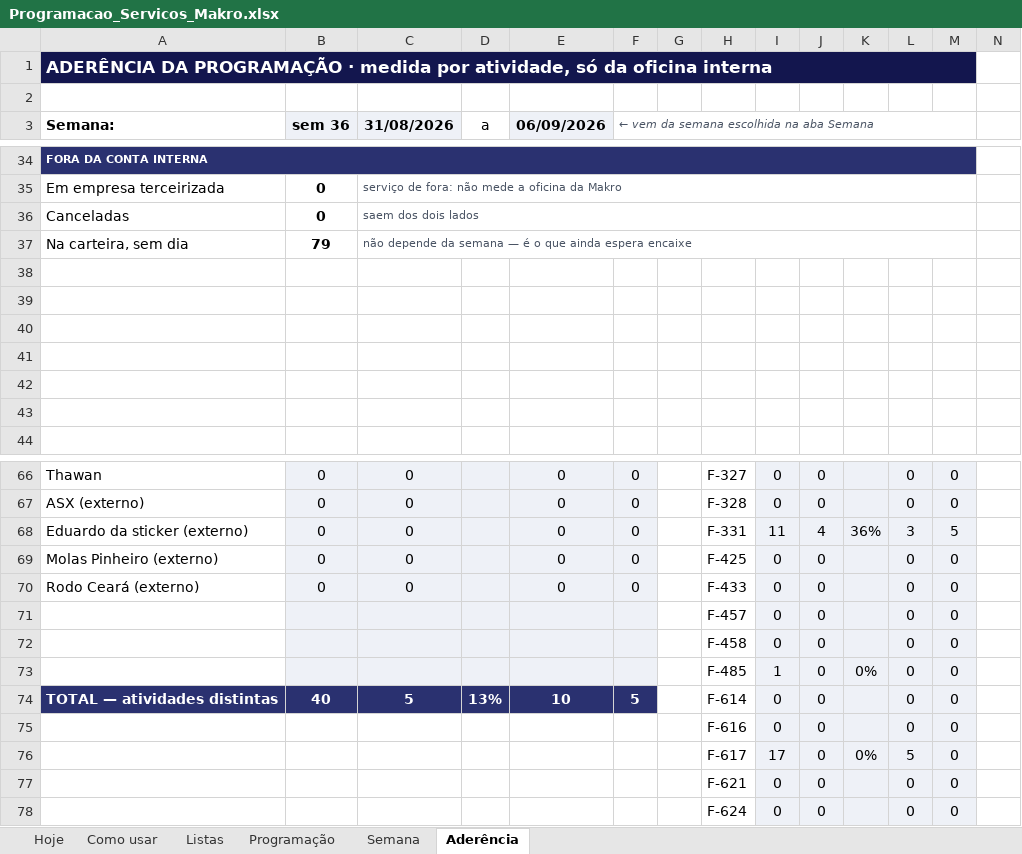
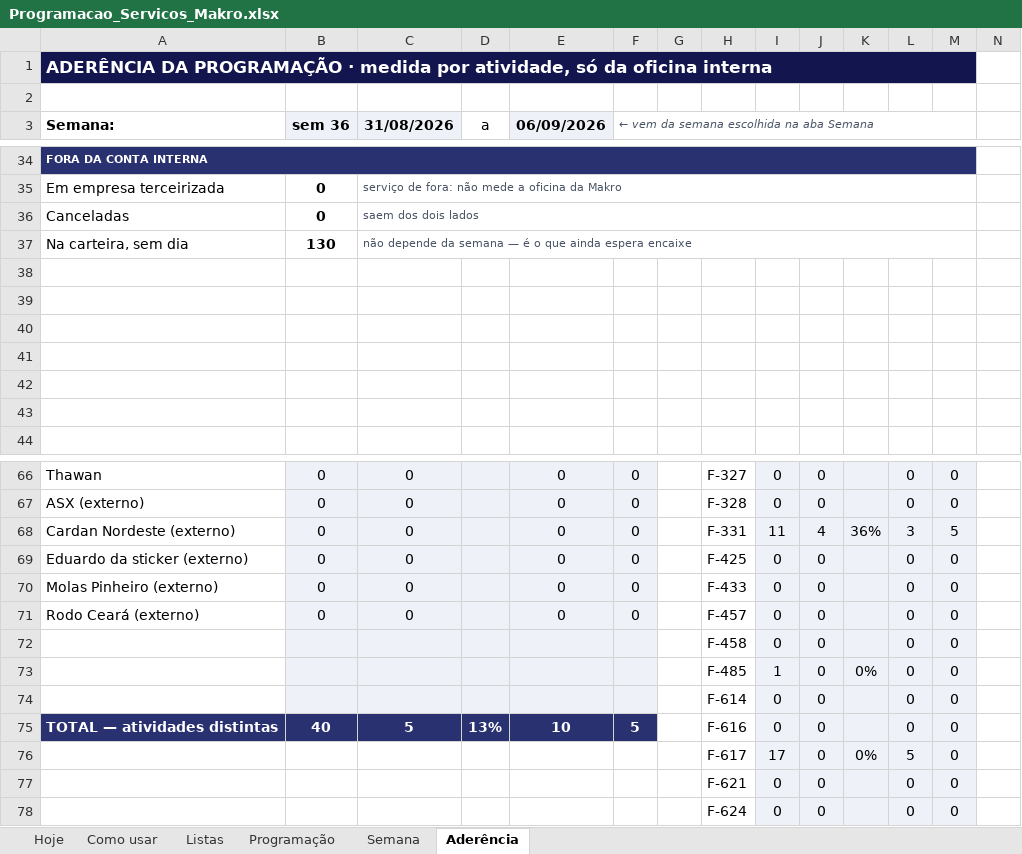
Before and after one commit to zodkaps/gestaomkt, an Excel workbook: planilha/Programacao_Servicos_Makro.xlsx, sheet Aderência, drawn as a sheet; only a part is shown, gaps mark what is left out; values as stored, in another font and other column widths than the file's, no borders; charts and pictures and conditional formats not drawn; removed rows and columns are numbered as before the commit, all else as after; rows hold the shown columns only; the diff names each change by its address in the sheet, - before the commit and + after, or states it on an @@ line.

```diff
--- a/planilha/Programacao_Servicos_Makro.xlsx (sheet Aderência)
+++ b/planilha/Programacao_Servicos_Makro.xlsx (sheet Aderência)
-B37 (sem 36): 79
+B37 (sem 36): 130
-A68 (Semana:): Eduardo da sticker (externo)
+A68 (Semana:): Cardan Nordeste (externo)
+row 69: Eduardo da sticker (externo) | 0 | 0 |  | 0 | 0 |  | F-425 | 0 | 0 |  | 0 | 0
-H70: F-425
+H70: F-433
-H71: F-433
+H71: F-457
-row 71:  |  |  |  |  |  |  | F-457 | 0 | 0 |  | 0 | 0
+row 74:  |  |  |  |  |  |  | F-614 | 0 | 0 |  | 0 | 0
-H75: F-614
+H75: F-616
-row 75:  |  |  |  |  |  |  | F-616 | 0 | 0 |  | 0 | 0
```
Also changed, not shown: sheet Programação, sheet Semana, sheet Listas, sheet Hoje, formulas that keep their value, hidden cells, charts or pictures, planilha/Programacao_Diaria_Makro.xlsx, 2 other files.
